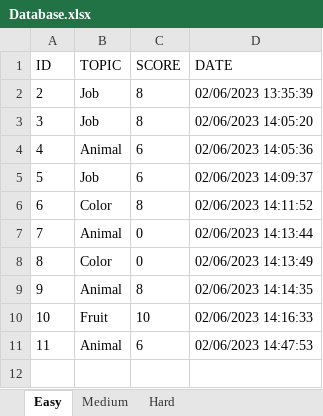
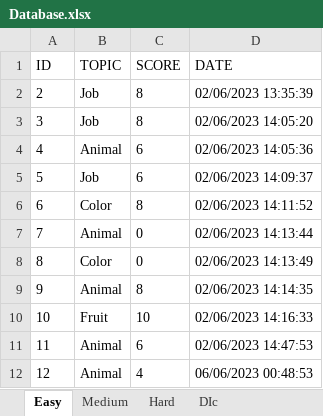
Before and after one commit to HoangOanh0711/Lab3, an Excel workbook: lab3/Database.xlsx, sheet Easy, drawn as a sheet; values as stored, in another font and other column widths than the file's, no borders; the diff names each change by its address in the sheet, - before the commit and + after, or states it on an @@ line.

```diff
--- a/lab3/Database.xlsx (sheet Easy)
+++ b/lab3/Database.xlsx (sheet Easy)
+sheet tab: DIc
+row 12: 12 | Animal | 4 | 06/06/2023 00:48:53
```
Also changed, not shown: sheet Medium, 15 other files.
